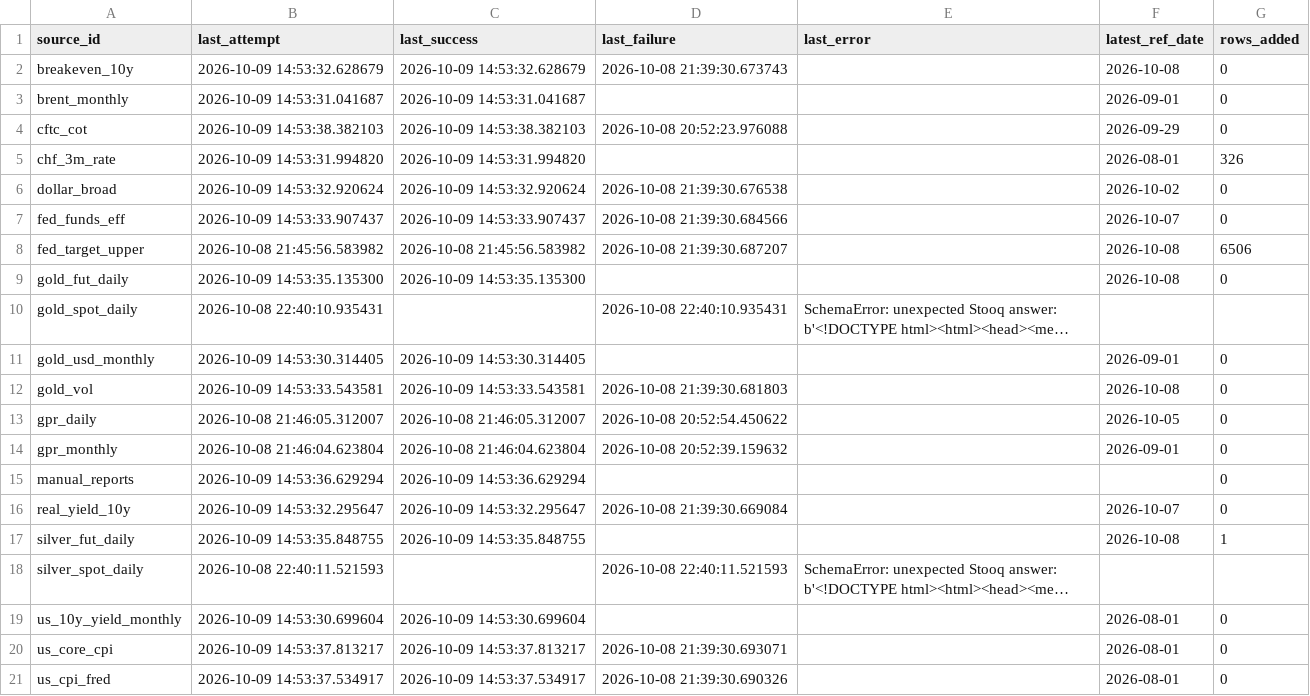
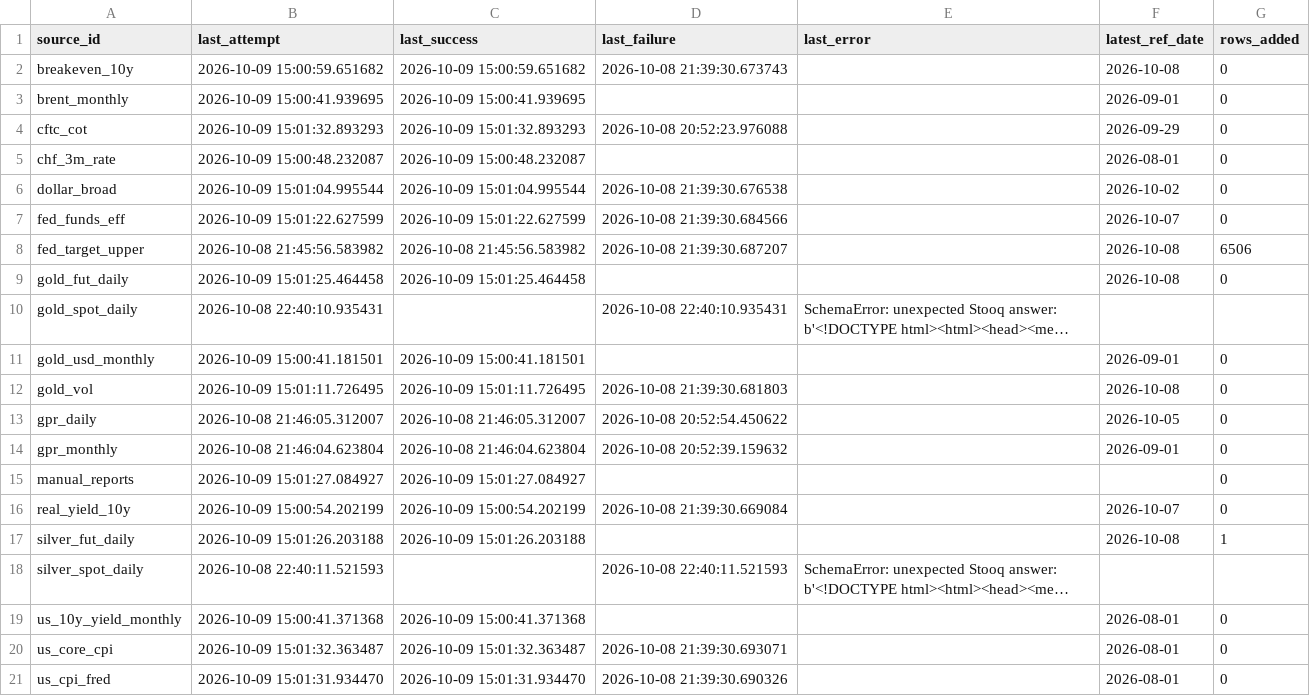
Before and after one commit to Shawhir/Commodities, a CSV file: data/store/_data_health.csv, drawn as a sheet; only a part is shown; long unchanged cells end in …; the diff covers the shown part only; the diff names each change by its address in the sheet, - before the commit and + after, or states it on an @@ line.

Commit message:
data: daily run 2026-10-09

```diff
--- a/data/store/_data_health.csv
+++ b/data/store/_data_health.csv
-B2 (last_attempt): 2026-10-09 14:53:32.628679
+B2 (last_attempt): 2026-10-09 15:00:59.651682
-C2 (last_success): 2026-10-09 14:53:32.628679
+C2 (last_success): 2026-10-09 15:00:59.651682
-B3 (last_attempt): 2026-10-09 14:53:31.041687
+B3 (last_attempt): 2026-10-09 15:00:41.939695
-C3 (last_success): 2026-10-09 14:53:31.041687
+C3 (last_success): 2026-10-09 15:00:41.939695
-B4 (last_attempt): 2026-10-09 14:53:38.382103
+B4 (last_attempt): 2026-10-09 15:01:32.893293
-C4 (last_success): 2026-10-09 14:53:38.382103
+C4 (last_success): 2026-10-09 15:01:32.893293
-B5 (last_attempt): 2026-10-09 14:53:31.994820
+B5 (last_attempt): 2026-10-09 15:00:48.232087
-C5 (last_success): 2026-10-09 14:53:31.994820
+C5 (last_success): 2026-10-09 15:00:48.232087
-G5 (rows_added): 326
+G5 (rows_added): 0
-B6 (last_attempt): 2026-10-09 14:53:32.920624
+B6 (last_attempt): 2026-10-09 15:01:04.995544
-C6 (last_success): 2026-10-09 14:53:32.920624
+C6 (last_success): 2026-10-09 15:01:04.995544
-B7 (last_attempt): 2026-10-09 14:53:33.907437
+B7 (last_attempt): 2026-10-09 15:01:22.627599
-C7 (last_success): 2026-10-09 14:53:33.907437
+C7 (last_success): 2026-10-09 15:01:22.627599
-B9 (last_attempt): 2026-10-09 14:53:35.135300
+B9 (last_attempt): 2026-10-09 15:01:25.464458
-C9 (last_success): 2026-10-09 14:53:35.135300
+C9 (last_success): 2026-10-09 15:01:25.464458
-B11 (last_attempt): 2026-10-09 14:53:30.314405
+B11 (last_attempt): 2026-10-09 15:00:41.181501
-C11 (last_success): 2026-10-09 14:53:30.314405
+C11 (last_success): 2026-10-09 15:00:41.181501
-B12 (last_attempt): 2026-10-09 14:53:33.543581
+B12 (last_attempt): 2026-10-09 15:01:11.726495
-C12 (last_success): 2026-10-09 14:53:33.543581
+C12 (last_success): 2026-10-09 15:01:11.726495
-B15 (last_attempt): 2026-10-09 14:53:36.629294
+B15 (last_attempt): 2026-10-09 15:01:27.084927
-C15 (last_success): 2026-10-09 14:53:36.629294
+C15 (last_success): 2026-10-09 15:01:27.084927
-B16 (last_attempt): 2026-10-09 14:53:32.295647
+B16 (last_attempt): 2026-10-09 15:00:54.202199
-C16 (last_success): 2026-10-09 14:53:32.295647
+C16 (last_success): 2026-10-09 15:00:54.202199
-B17 (last_attempt): 2026-10-09 14:53:35.848755
+B17 (last_attempt): 2026-10-09 15:01:26.203188
-C17 (last_success): 2026-10-09 14:53:35.848755
+C17 (last_success): 2026-10-09 15:01:26.203188
-B19 (last_attempt): 2026-10-09 14:53:30.699604
+B19 (last_attempt): 2026-10-09 15:00:41.371368
-C19 (last_success): 2026-10-09 14:53:30.699604
+C19 (last_success): 2026-10-09 15:00:41.371368
-B20 (last_attempt): 2026-10-09 14:53:37.813217
+B20 (last_attempt): 2026-10-09 15:01:32.363487
-C20 (last_success): 2026-10-09 14:53:37.813217
+C20 (last_success): 2026-10-09 15:01:32.363487
-B21 (last_attempt): 2026-10-09 14:53:37.534917
+B21 (last_attempt): 2026-10-09 15:01:31.934470
-C21 (last_success): 2026-10-09 14:53:37.534917
+C21 (last_success): 2026-10-09 15:01:31.934470
```
Also changed, not shown: 19 edited cells elsewhere in this file, 3 other files.
